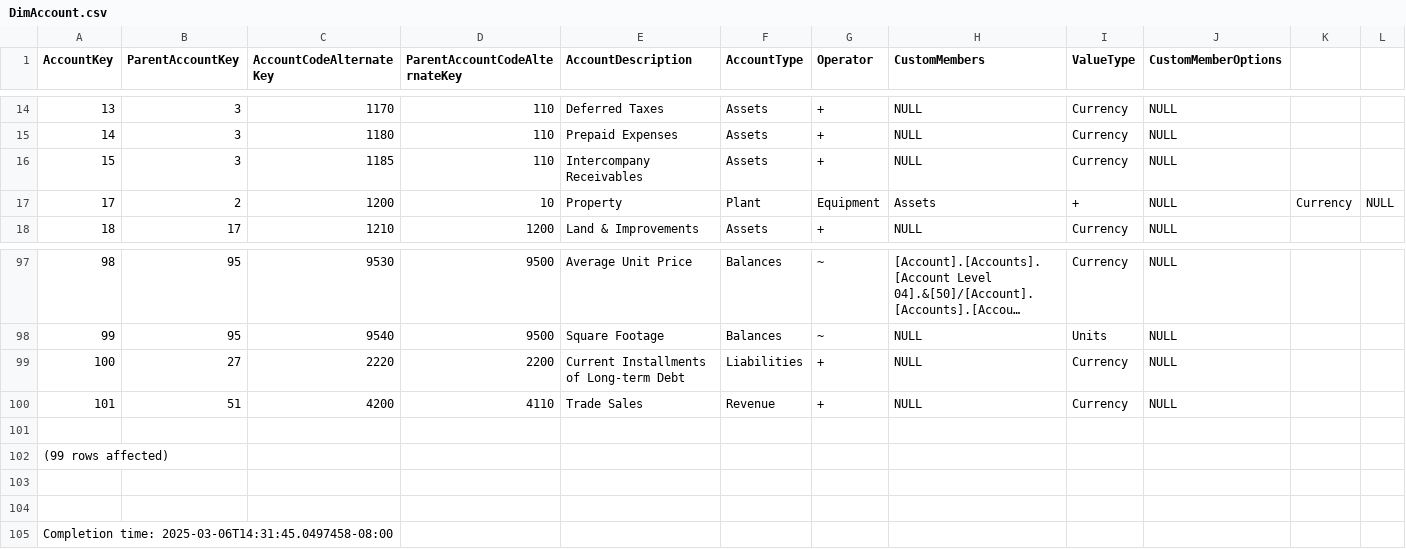
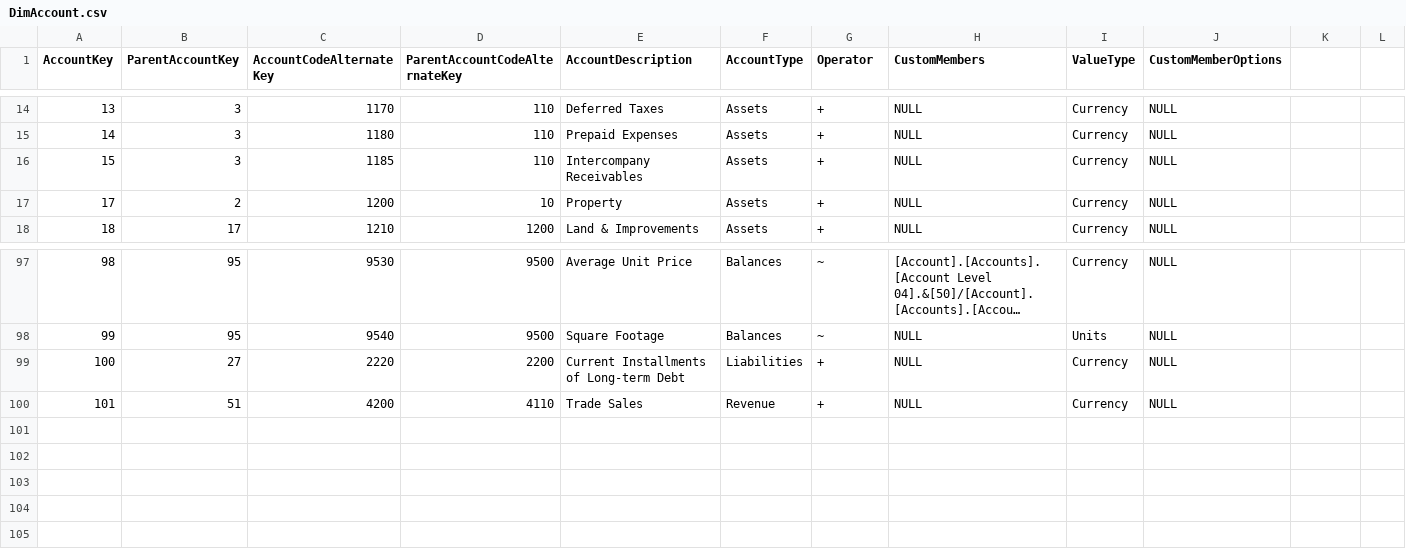
Before and after one commit to Jberdan/AdventureWorksDW, a CSV file: DimAccount.csv, drawn as a sheet; only a part is shown, gaps mark what is left out; long unchanged cells end in ….

Commit message:
Add files via upload

```diff
--- a/DimAccount.csv
+++ b/DimAccount.csv
@@ -16,3 +16,3 @@
 15,3,1185,110,Intercompany Receivables,Assets,+,NULL,Currency,NULL
-17,2,1200,10,Property, Plant, Equipment,Assets,+,NULL,Currency,NULL
+17,2,1200,10,Property,Assets,+,NULL,Currency,NULL
 18,17,1210,1200,Land & Improvements,Assets,+,NULL,Currency,NULL
@@ -100,6 +100 @@
 101,51,4200,4110,Trade Sales,Revenue,+,NULL,Currency,NULL
-
-(99 rows affected)
-
-
-Completion time: 2025-03-06T14:31:45.0497458-08:00
```
